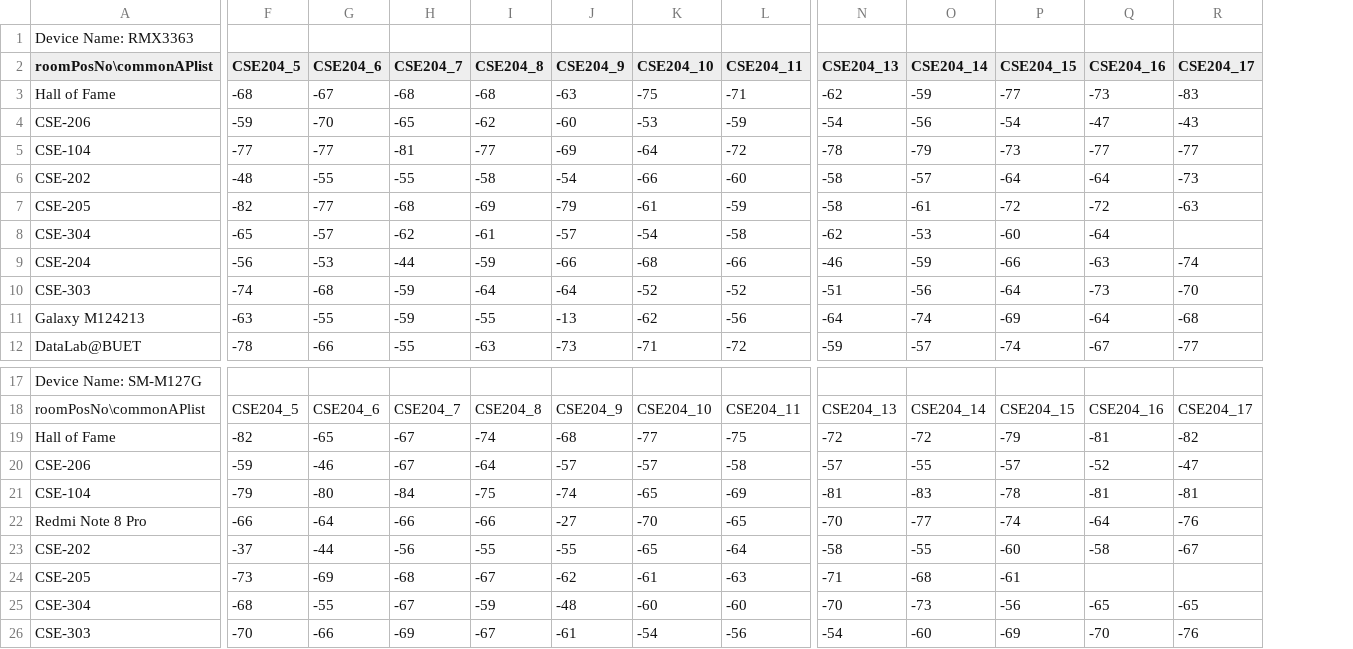
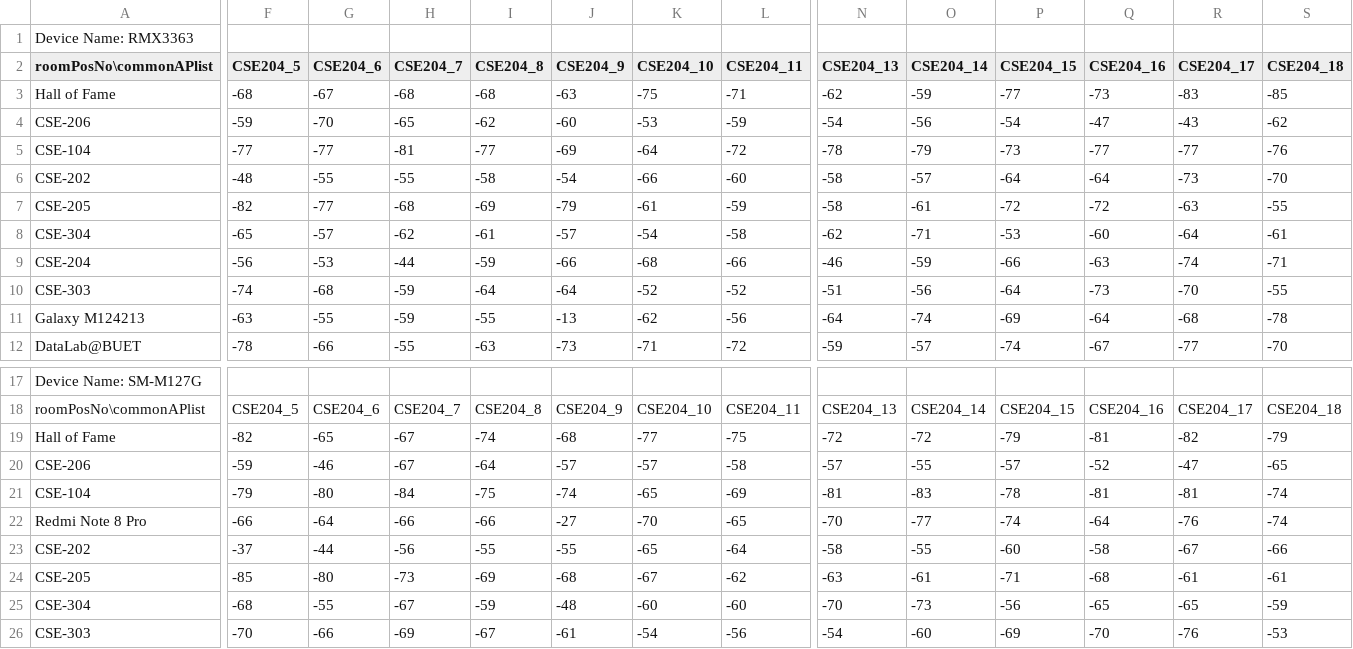
Before and after one commit to Nahin009/_wifiDataAnalysis, a CSV file: dataSet/204_ALL_DATA.csv, drawn as a sheet; only a part is shown, gaps mark what is left out; the diff names each change by its address in the sheet, - before the commit and + after, or states it on an @@ line.

Commit message:
dataset updated with 204

```diff
--- a/dataSet/204_ALL_DATA.csv
+++ b/dataSet/204_ALL_DATA.csv
+column S (CSE204_18), rows 3-12: -85 | -62 | -76 | -70 | -55 | -61 | -71 | -55 | -78 | -70; rows 18-26: CSE204_18 | -79 | -65 | -74 | -74 | -66 | -61 | -59 | -53
-O8 (CSE204_14): -53
+O8 (CSE204_14): -71
-P8 (CSE204_15): -60
+P8 (CSE204_15): -53
-Q8 (CSE204_16): -64
+Q8 (CSE204_16): -60
-R8 (CSE204_17): (empty)
+R8 (CSE204_17): -64
-F24 (CSE204_5): -73
+F24 (CSE204_5): -85
-G24 (CSE204_6): -69
+G24 (CSE204_6): -80
-H24 (CSE204_7): -68
+H24 (CSE204_7): -73
-I24 (CSE204_8): -67
+I24 (CSE204_8): -69
-J24 (CSE204_9): -62
+J24 (CSE204_9): -68
-K24 (CSE204_10): -61
+K24 (CSE204_10): -67
-L24 (CSE204_11): -63
+L24 (CSE204_11): -62
-N24 (CSE204_13): -71
+N24 (CSE204_13): -63
-O24 (CSE204_14): -68
+O24 (CSE204_14): -61
-P24 (CSE204_15): -61
+P24 (CSE204_15): -71
-Q24 (CSE204_16): (empty)
+Q24 (CSE204_16): -68
-R24 (CSE204_17): (empty)
+R24 (CSE204_17): -61
```
Also changed, not shown: dataSet/203_ALL_DATA.csv, 20 other files.
